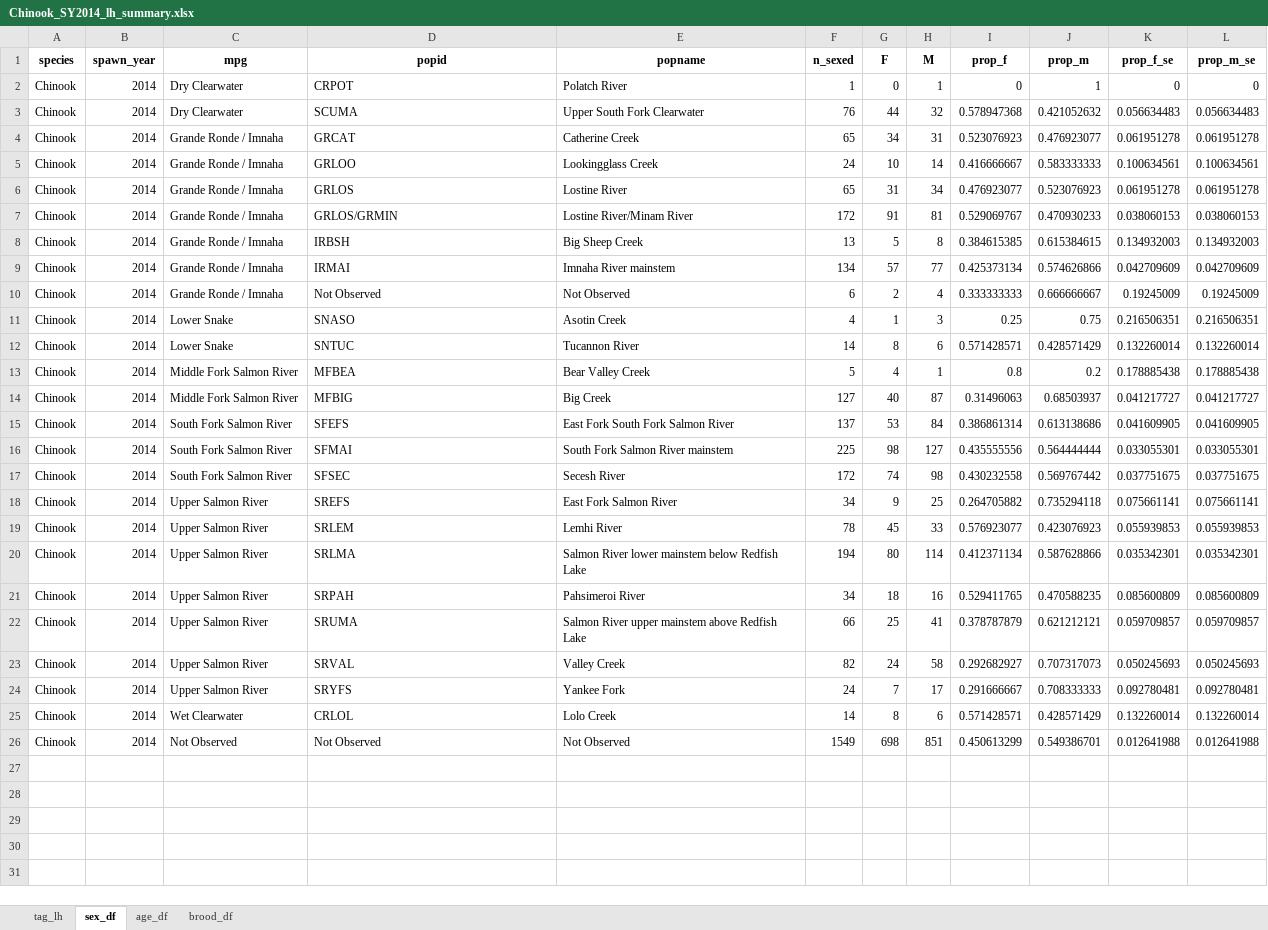
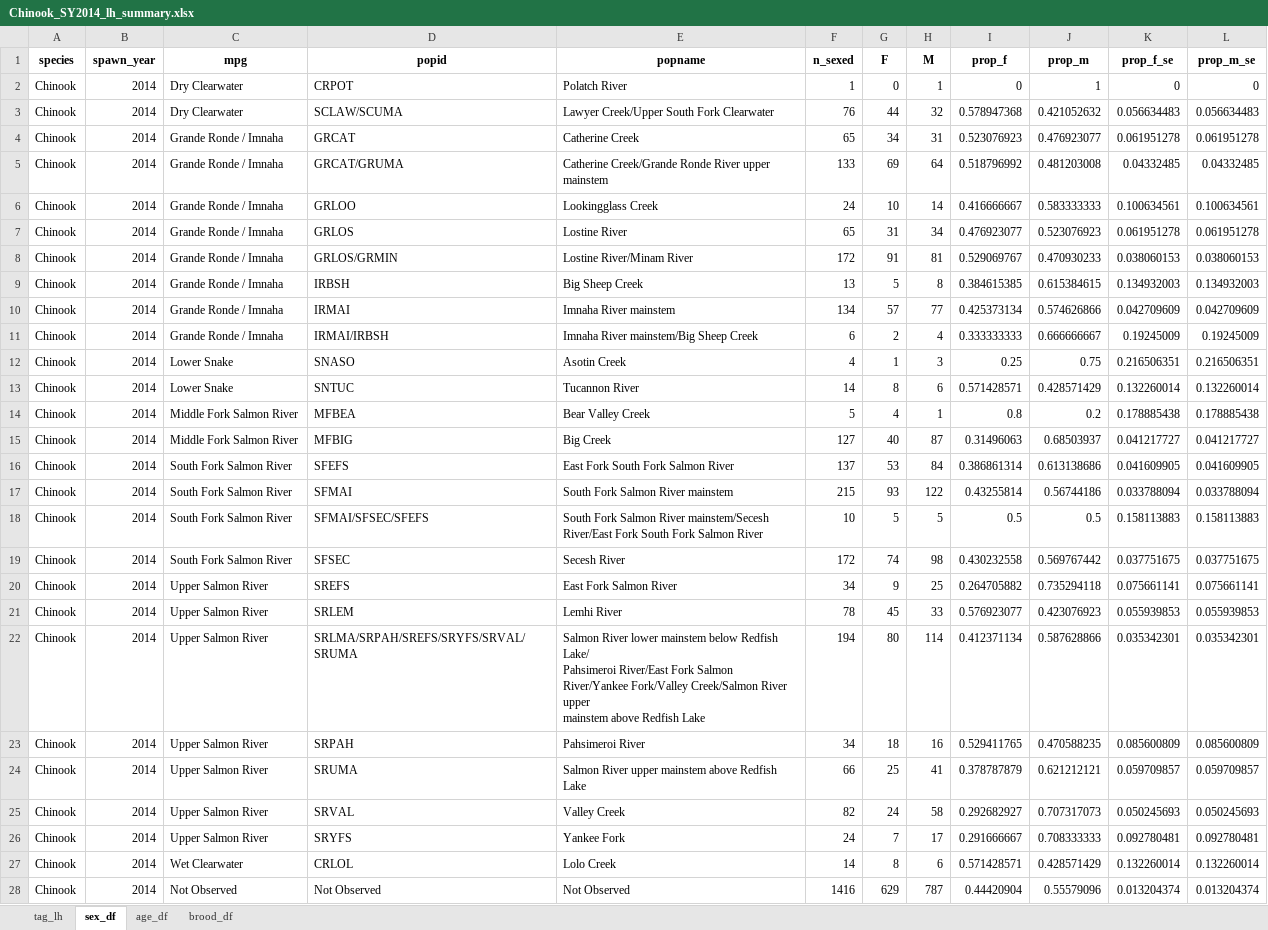
Before and after one commit to NPTfisheries/SnakeRiverFishStatus, an Excel workbook: output/life_history/Chinook_SY2014_lh_summary.xlsx, sheet sex_df, drawn as a sheet; values as stored, in another font and other column widths than the file's, no borders; addresses are those after the commit; ↵ is a line break in a cell; the diff names each change by its address in the sheet, - before the commit and + after, or states it on an @@ line.

```diff
--- a/output/life_history/Chinook_SY2014_lh_summary.xlsx (sheet sex_df)
+++ b/output/life_history/Chinook_SY2014_lh_summary.xlsx (sheet sex_df)
-D3 (popid): SCUMA
+D3 (popid): SCLAW/SCUMA
-E3 (popname): Upper South Fork Clearwater
+E3 (popname): Lawyer Creek/Upper South Fork Clearwater
+row 5: Chinook | 2014 | Grande Ronde / Imnaha | GRCAT/GRUMA | Catherine Creek/Grande Ronde River upper mainstem | 133 | 69 | 64 | 0.518796992 | 0.481203008 | 0.04332485 | 0.04332485
-D11 (popid): Not Observed
+D11 (popid): IRMAI/IRBSH
-E11 (popname): Not Observed
+E11 (popname): Imnaha River mainstem/Big Sheep Creek
-F17 (n_sexed): 225
+F17 (n_sexed): 215
-G17 (F): 98
+G17 (F): 93
-H17 (M): 127
+H17 (M): 122
-I17 (prop_f): 0.435555556
+I17 (prop_f): 0.43255814
-J17 (prop_m): 0.564444444
+J17 (prop_m): 0.56744186
-K17 (prop_f_se): 0.033055301
+K17 (prop_f_se): 0.033788094
-L17 (prop_m_se): 0.033055301
+L17 (prop_m_se): 0.033788094
+row 18: Chinook | 2014 | South Fork Salmon River | SFMAI/SFSEC/SFEFS | South Fork Salmon River mainstem/Secesh River/East Fork South Fork Salmon River | 10 | 5 | 5 | 0.5 | 0.5 | 0.158113883 | 0.158113883
-D22 (popid): SRLMA
+D22 (popid): SRLMA/SRPAH/SREFS/SRYFS/SRVAL/SRUMA
-E22 (popname): …below Redfish Lake
+E22 (popname): …below Redfish Lake/ ↵ Pahsimeroi River/East Fork Salmon River/Yankee Fork/Valley Creek/Salmon River upper ↵ mainstem above Redfish Lake
-F28 (n_sexed): 1549
+F28 (n_sexed): 1416
-G28 (F): 698
+G28 (F): 629
-H28 (M): 851
+H28 (M): 787
-I28 (prop_f): 0.450613299
+I28 (prop_f): 0.44420904
-J28 (prop_m): 0.549386701
+J28 (prop_m): 0.55579096
-K28 (prop_f_se): 0.012641988
+K28 (prop_f_se): 0.013204374
-L28 (prop_m_se): 0.012641988
+L28 (prop_m_se): 0.013204374
```
Also changed, not shown: sheet tag_lh, sheet age_df, sheet brood_df, output/life_history/Chinook_SY2013_lh_summary.xlsx, output/life_history/Chinook_SY2015_lh_summary.xlsx, 12 other files.
